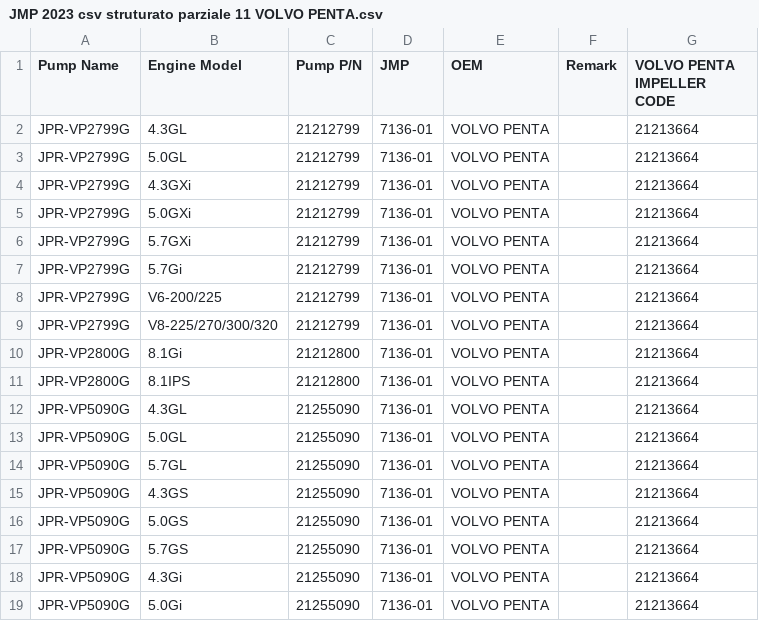
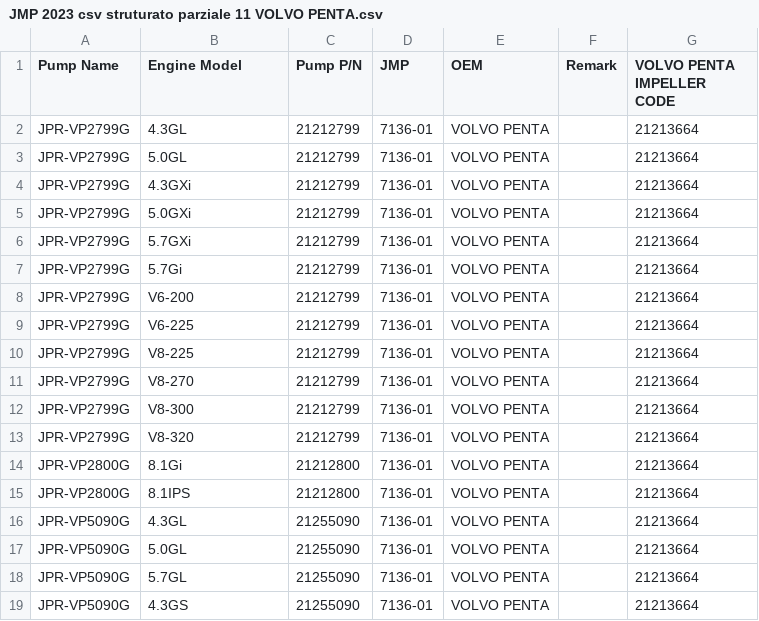
Before and after one commit to Alemusica/CSVer, a CSV file: JMP 2023 csv struturato parziale 11 VOLVO PENTA.csv, drawn as a sheet; only a part is shown; the shorter side is filled out with more unchanged rows.

Commit message:
edits

```diff
--- a/JMP 2023 csv struturato parziale 11 VOLVO PENTA.csv
+++ b/JMP 2023 csv struturato parziale 11 VOLVO PENTA.csv
@@ -7,4 +7,8 @@ Pump Name,Engine Model,Pump P/N,JMP,OEM,Remark,VOLVO PENTA IMPELLER CODE
 "JPR-VP2799G","5.7Gi","21212799","7136-01","VOLVO PENTA",,"21213664"
-"JPR-VP2799G","V6-200/225","21212799","7136-01","VOLVO PENTA",,"21213664"
-"JPR-VP2799G","V8-225/270/300/320","21212799","7136-01","VOLVO PENTA",,"21213664"
+"JPR-VP2799G","V6-200","21212799","7136-01","VOLVO PENTA",,"21213664"
+"JPR-VP2799G","V6-225","21212799","7136-01","VOLVO PENTA",,"21213664"
+"JPR-VP2799G","V8-225","21212799","7136-01","VOLVO PENTA",,"21213664"
+"JPR-VP2799G","V8-270","21212799","7136-01","VOLVO PENTA",,"21213664"
+"JPR-VP2799G","V8-300","21212799","7136-01","VOLVO PENTA",,"21213664"
+"JPR-VP2799G","V8-320","21212799","7136-01","VOLVO PENTA",,"21213664"
 "JPR-VP2800G","8.1Gi","21212800","7136-01","VOLVO PENTA",,"21213664"
```
